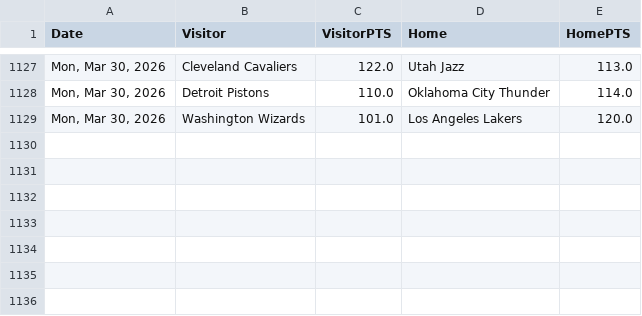
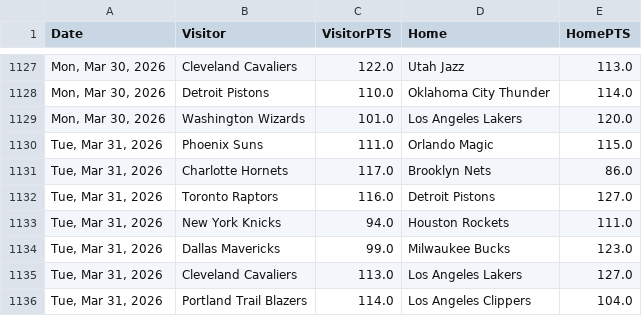
Before and after one commit to fuku8/nba-data, a CSV file: data/games.csv, drawn as a sheet; only a part is shown, gaps mark what is left out; the diff names each change by its address in the sheet, - before the commit and + after, or states it on an @@ line.

```diff
--- a/data/games.csv
+++ b/data/games.csv
+row 1130: Tue, Mar 31, 2026 | Phoenix Suns | 111.0 | Orlando Magic | 115.0
+row 1131: Tue, Mar 31, 2026 | Charlotte Hornets | 117.0 | Brooklyn Nets | 86.0
+row 1132: Tue, Mar 31, 2026 | Toronto Raptors | 116.0 | Detroit Pistons | 127.0
+row 1133: Tue, Mar 31, 2026 | New York Knicks | 94.0 | Houston Rockets | 111.0
+row 1134: Tue, Mar 31, 2026 | Dallas Mavericks | 99.0 | Milwaukee Bucks | 123.0
+row 1135: Tue, Mar 31, 2026 | Cleveland Cavaliers | 113.0 | Los Angeles Lakers | 127.0
+row 1136: Tue, Mar 31, 2026 | Portland Trail Blazers | 114.0 | Los Angeles Clippers | 104.0
```
Also changed, not shown: data/player_advanced.csv, data/player_per_game.csv, 6 other files.
